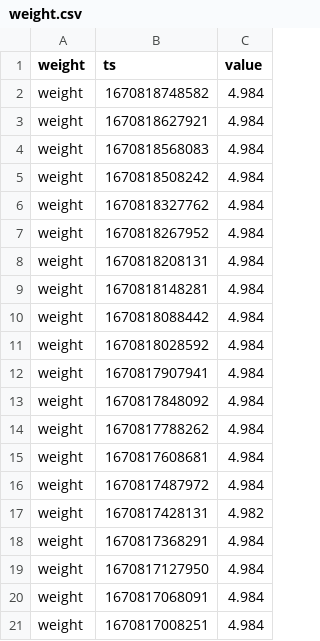
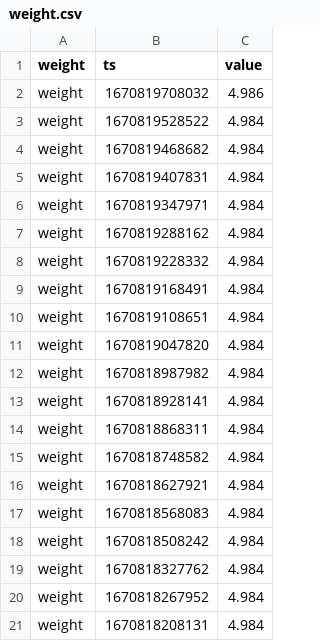
Before and after one commit to topzoz/BranntweinAG-data, a CSV file: weight.csv, drawn as a sheet; only a part is shown; the shorter side is filled out with more unchanged rows; the diff names each change by its address in the sheet, - before the commit and + after, or states it on an @@ line.

```diff
--- a/weight.csv
+++ b/weight.csv
+row 2: weight | 1670819708032 | 4.986
+row 3: weight | 1670819528522 | 4.984
+row 4: weight | 1670819468682 | 4.984
+row 5: weight | 1670819407831 | 4.984
+row 6: weight | 1670819347971 | 4.984
+row 7: weight | 1670819288162 | 4.984
+row 8: weight | 1670819228332 | 4.984
+row 9: weight | 1670819168491 | 4.984
+row 10: weight | 1670819108651 | 4.984
+row 11: weight | 1670819047820 | 4.984
+row 12: weight | 1670818987982 | 4.984
+row 13: weight | 1670818928141 | 4.984
+row 14: weight | 1670818868311 | 4.984
```
Also changed, not shown: gravity.csv, temperature.csv.
